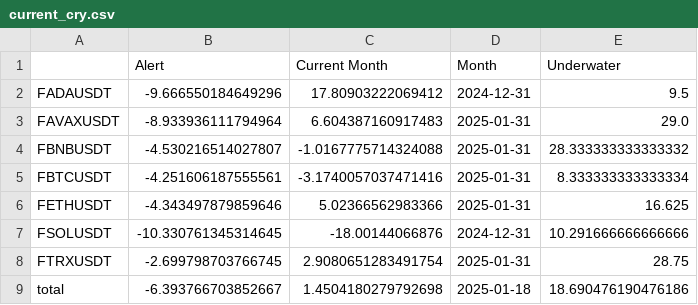
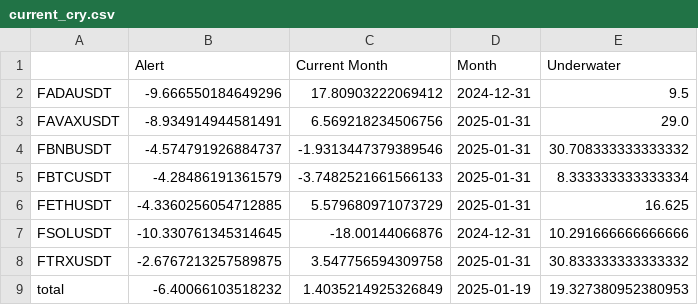
Before and after one commit to speedlab1/speedlab_monitoring, a CSV file: src/data/current_cry.csv, drawn as a sheet.

```diff
--- a/src/data/current_cry.csv
+++ b/src/data/current_cry.csv
@@ -2,8 +2,8 @@
 FADAUSDT,-9.666550184649296,17.80903222069412,2024-12-31,9.5
-FAVAXUSDT,-8.933936111794964,6.604387160917483,2025-01-31,29.0
-FBNBUSDT,-4.530216514027807,-1.0167775714324088,2025-01-31,28.333333333333332
-FBTCUSDT,-4.251606187555561,-3.1740057037471416,2025-01-31,8.333333333333334
-FETHUSDT,-4.343497879859646,5.02366562983366,2025-01-31,16.625
+FAVAXUSDT,-8.934914944581491,6.569218234506756,2025-01-31,29.0
+FBNBUSDT,-4.574791926884737,-1.9313447379389546,2025-01-31,30.708333333333332
+FBTCUSDT,-4.28486191361579,-3.7482521661566133,2025-01-31,8.333333333333334
+FETHUSDT,-4.3360256054712885,5.579680971073729,2025-01-31,16.625
 FSOLUSDT,-10.330761345314645,-18.00144066876,2024-12-31,10.291666666666666
-FTRXUSDT,-2.699798703766745,2.9080651283491754,2025-01-31,28.75
-total,-6.393766703852667,1.4504180279792698,2025-01-18,18.690476190476186
+FTRXUSDT,-2.6767213257589875,3.547756594309758,2025-01-31,30.833333333333332
+total,-6.40066103518232,1.4035214925326849,2025-01-19,19.327380952380953
```
Also changed, not shown: src/data/current_sto.csv, src/data/summary_table_cry.csv, 4 other files.
